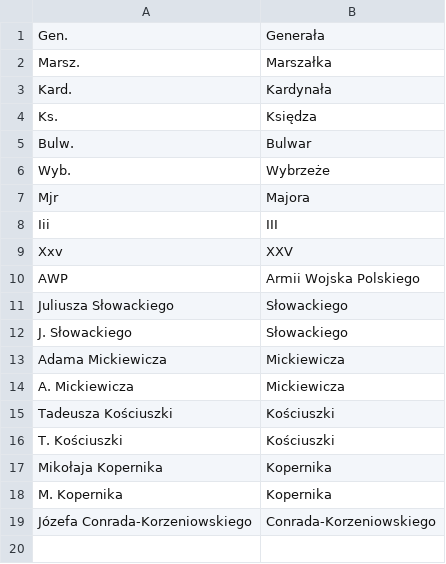
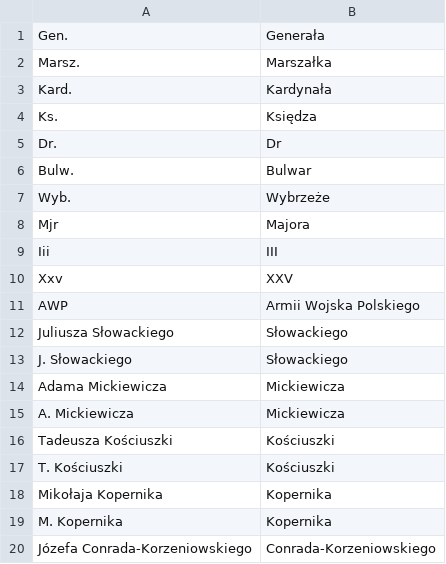
Before and after one commit to michalpazur/obwody-wyborcze, a CSV file: scripts/const/street_replacements.csv, drawn as a sheet; the diff names each change by its address in the sheet, - before the commit and + after, or states it on an @@ line.

```diff
--- a/scripts/const/street_replacements.csv
+++ b/scripts/const/street_replacements.csv
+row 5: Dr. | Dr
```
Also changed, not shown: 7 other files.
